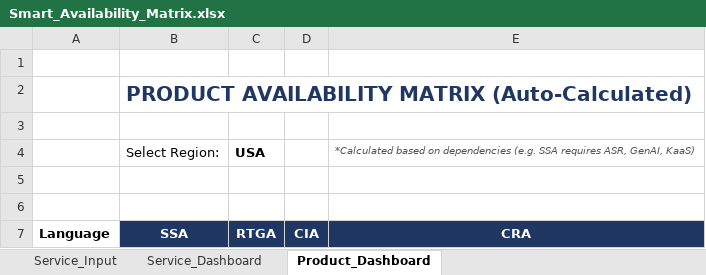
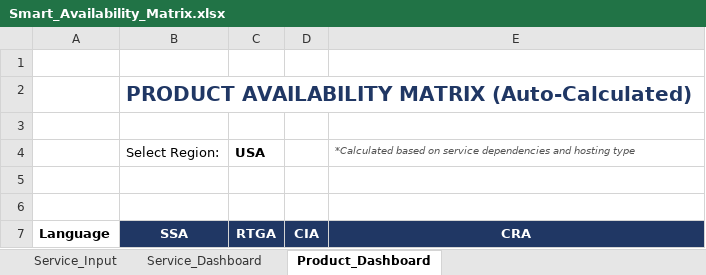
Before and after one commit to jiteshagarwal/Product-Language-Matrix, an Excel workbook: Product Language Matrix/Smart_Availability_Matrix.xlsx, sheet Product_Dashboard, drawn as a sheet; only a part is shown; values as stored, in another font and other column widths than the file's, no borders; conditional formats not drawn; the diff covers the shown part only; the diff names each change by its address in the sheet, - before the commit and + after, or states it on an @@ line.

```diff
--- a/Product Language Matrix/Smart_Availability_Matrix.xlsx (sheet Product_Dashboard)
+++ b/Product Language Matrix/Smart_Availability_Matrix.xlsx (sheet Product_Dashboard)
-E4: …based on dependencies (e.g. SSA requires ASR, GenAI, KaaS)
+E4: …based on service dependencies and hosting type
```
Also changed, not shown: 28 edited cells elsewhere in this sheet, sheet Service_Input, sheet Service_Dashboard, hidden cells, 1 other file.
